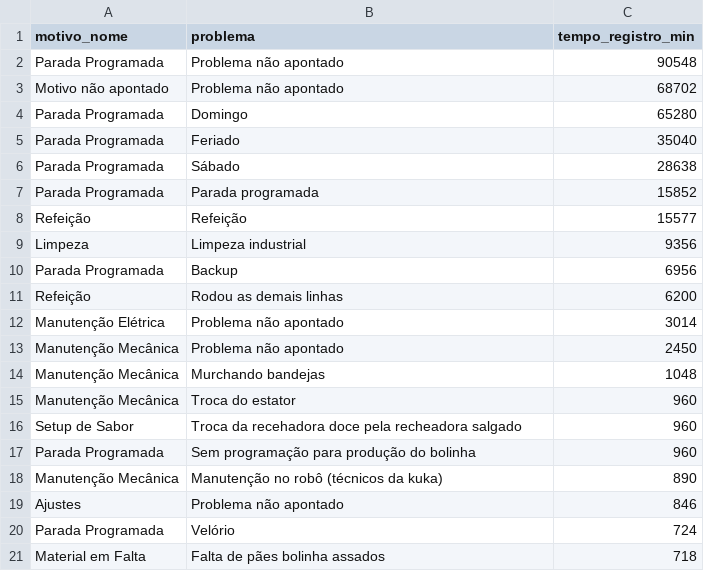
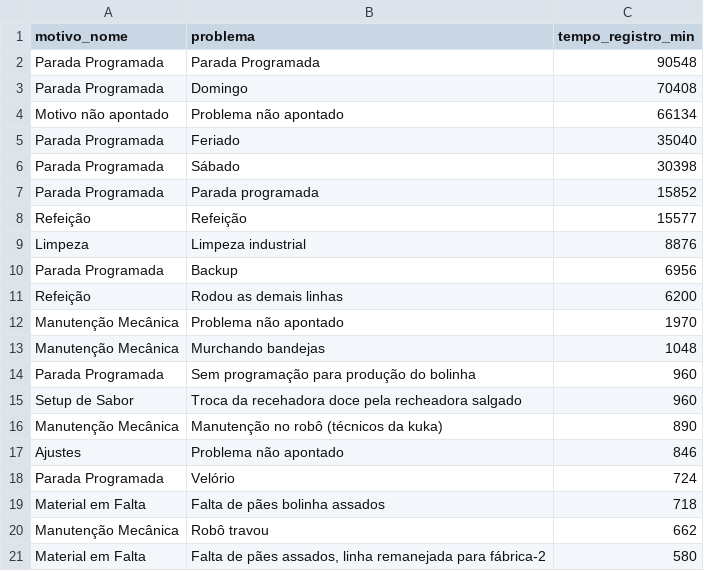
Before and after one commit to STM-Automacao/stm-shop-floor-management, a CSV file: app/assets/top_stops.csv, drawn as a sheet.

```diff
--- a/app/assets/top_stops.csv
+++ b/app/assets/top_stops.csv
@@ -1,18 +1,16 @@
 motivo_nome,problema,tempo_registro_min
-Parada Programada,Problema não apontado,90548
-Motivo não apontado,Problema não apontado,68702
-Parada Programada,Domingo,65280
+Parada Programada,Parada Programada,90548
+Parada Programada,Domingo,70408
+Motivo não apontado,Problema não apontado,66134
 Parada Programada,Feriado,35040
-Parada Programada,Sábado,28638
+Parada Programada,Sábado,30398
 Parada Programada,Parada programada,15852
 Refeição,Refeição,15577
-Limpeza,Limpeza industrial,9356
+Limpeza,Limpeza industrial,8876
 Parada Programada,Backup,6956
 Refeição,Rodou as demais linhas,6200
-Manutenção Elétrica,Problema não apontado,3014
-Manutenção Mecânica,Problema não apontado,2450
+Manutenção Mecânica,Problema não apontado,1970
 Manutenção Mecânica,Murchando bandejas,1048
-Manutenção Mecânica,Troca do estator,960
+Parada Programada,Sem programação para produção do bolinha,960
 Setup de Sabor,Troca da recehadora doce pela recheadora salgado,960
-Parada Programada,Sem programação para produção do bolinha,960
 Manutenção Mecânica,Manutenção no robô (técnicos da kuka),890
@@ -21 +19,3 @@ Parada Programada,Velório,724
 Material em Falta,Falta de pães bolinha assados,718
+Manutenção Mecânica,Robô travou,662
+Material em Falta,"Falta de pães assados, linha remanejada para fábrica-2",580
```
Also changed, not shown: app/assets/df_eff_last_month.csv, app/assets/df_perf_last_month.csv, 6 other files.
